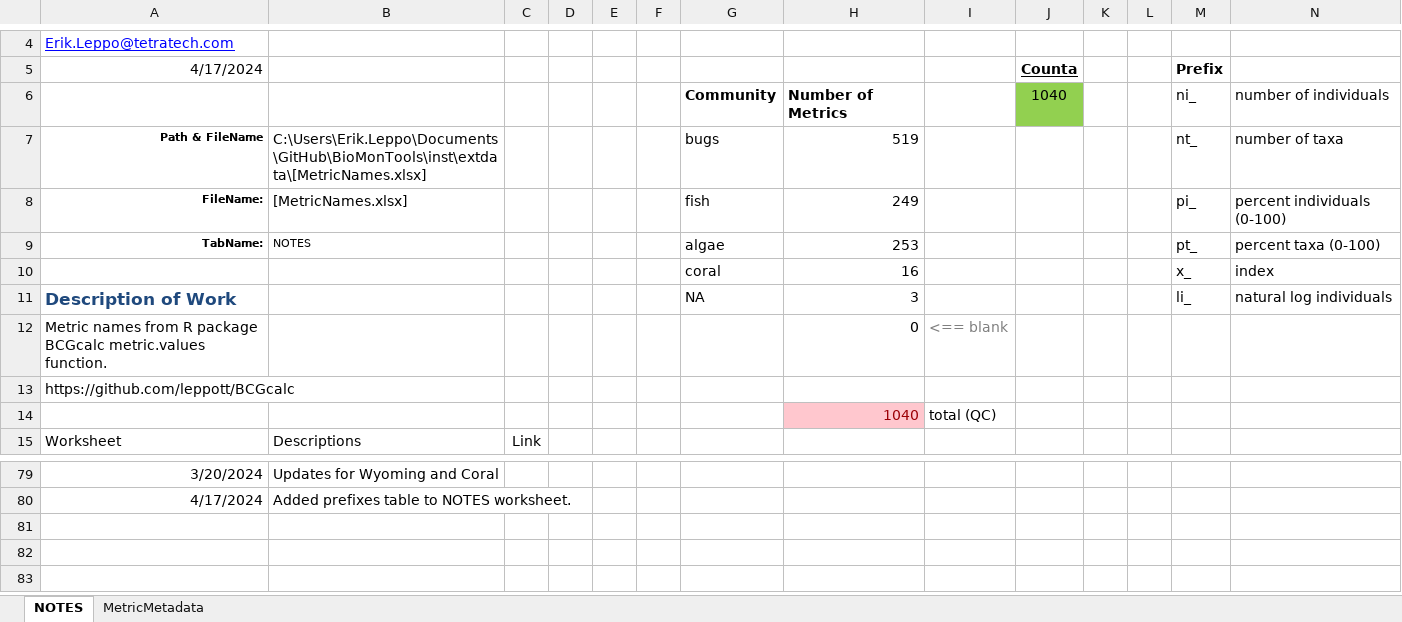
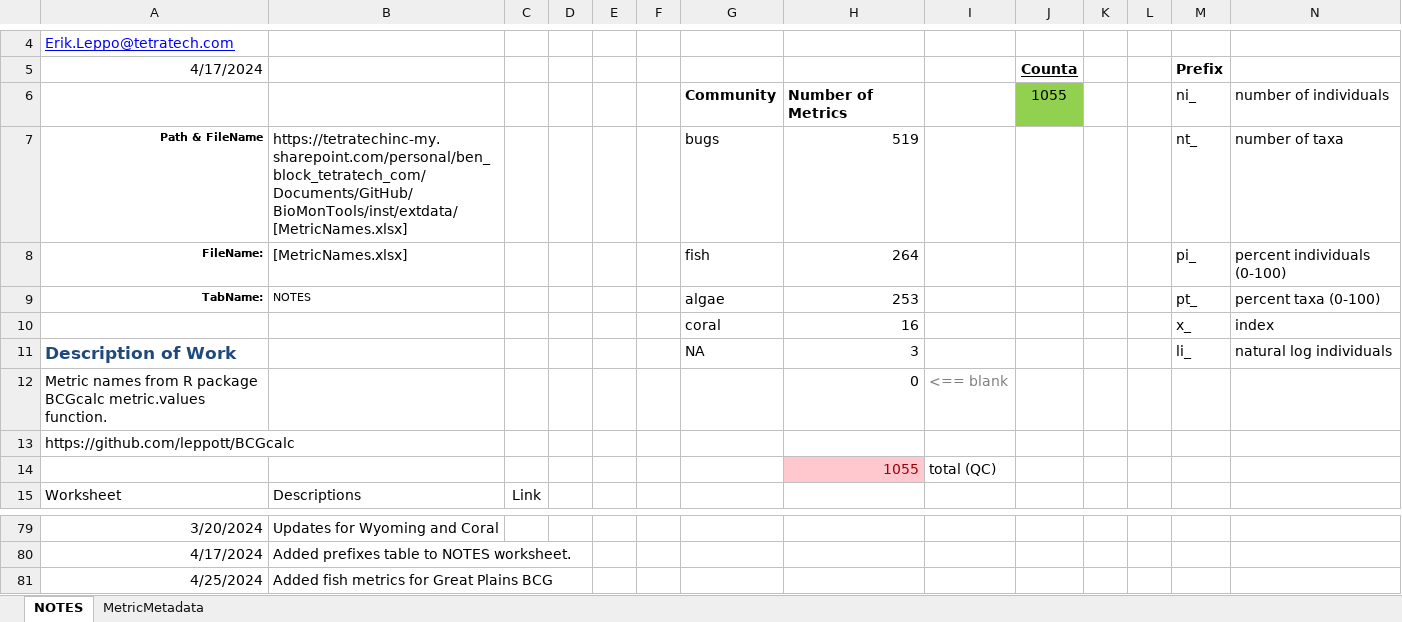
Before and after one commit to leppott/BioMonTools, an Excel workbook: inst/extdata/MetricNames.xlsx, sheet NOTES, drawn as a sheet; only a part is shown, gaps mark what is left out; values as stored, in another font and other column widths than the file's, no borders; conditional formats and table styles not drawn; the diff names each change by its address in the sheet, - before the commit and + after, or states it on an @@ line.

Commit message:
v1.0.2.9014
Updates to metric_values.R to include new metrics for the Great Plains BCG.

```diff
--- a/inst/extdata/MetricNames.xlsx (sheet NOTES)
+++ b/inst/extdata/MetricNames.xlsx (sheet NOTES)
-J6 (Counta): 1040
+J6 (Counta): 1055
-B7: C:\Users\Erik.Leppo\Documents\GitHub\BioMonTools\inst\extdata\[MetricNames.xlsx]
+B7: https://tetratechinc-my.sharepoint.com/personal/ben_block_tetratech_com/Documents/GitHub/BioMonTools/inst/extdata/[MetricNames.xlsx]
-H8: 249
+H8: 264
-H14: 1040
+H14: 1055
+row 81: 4/25/2024 | Added fish metrics for Great Plains BCG
```
Also changed, not shown: sheet MetricMetadata, 1 other file.
